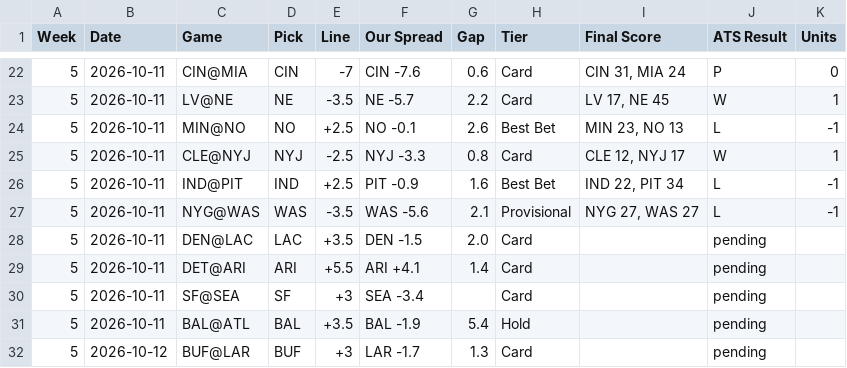
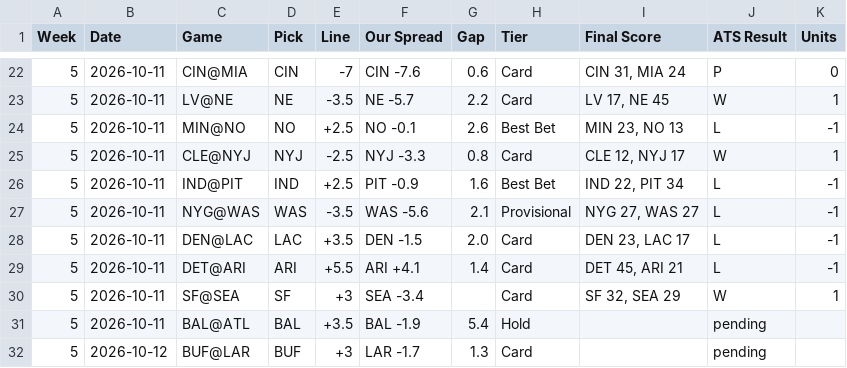
Before and after one commit to phoustonnow-spec/vectorpicks, a CSV file: data/ats-tracker.csv, drawn as a sheet; only a part is shown, gaps mark what is left out.

```diff
--- a/data/ats-tracker.csv
+++ b/data/ats-tracker.csv
@@ -27,5 +27,5 @@ Week,Date,Game,Pick,Line,Our Spread,Gap,Tier,Final Score,ATS Result,Units
 5,2026-10-11,NYG@WAS,WAS,-3.5,WAS -5.6,2.1,Provisional,"NYG 27, WAS 27",L,-1
-5,2026-10-11,DEN@LAC,LAC,+3.5,DEN -1.5,2.0,Card,,pending,
-5,2026-10-11,DET@ARI,ARI,+5.5,ARI +4.1,1.4,Card,,pending,
-5,2026-10-11,SF@SEA,SF,+3,SEA -3.4,,Card,,pending,
+5,2026-10-11,DEN@LAC,LAC,+3.5,DEN -1.5,2.0,Card,"DEN 23, LAC 17",L,-1
+5,2026-10-11,DET@ARI,ARI,+5.5,ARI +4.1,1.4,Card,"DET 45, ARI 21",L,-1
+5,2026-10-11,SF@SEA,SF,+3,SEA -3.4,,Card,"SF 32, SEA 29",W,1
 5,2026-10-11,BAL@ATL,BAL,+3.5,BAL -1.9,5.4,Hold,,pending,
```
Also changed, not shown: 10 other files.
